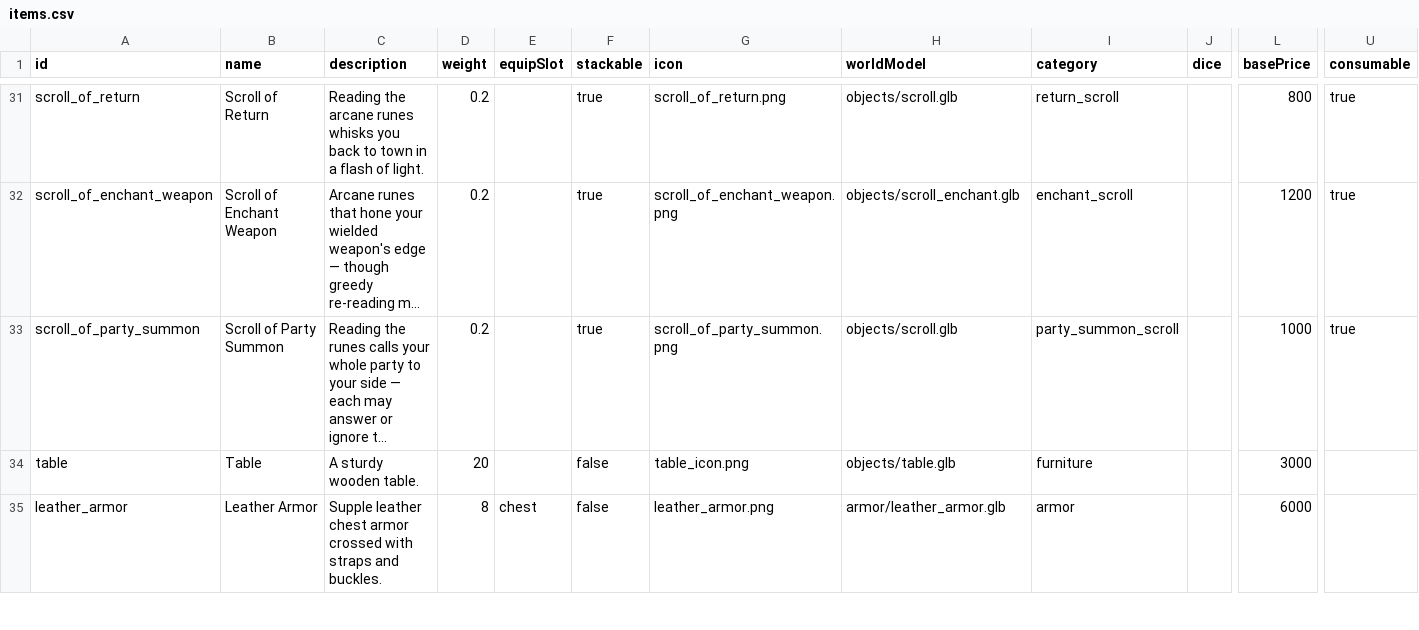
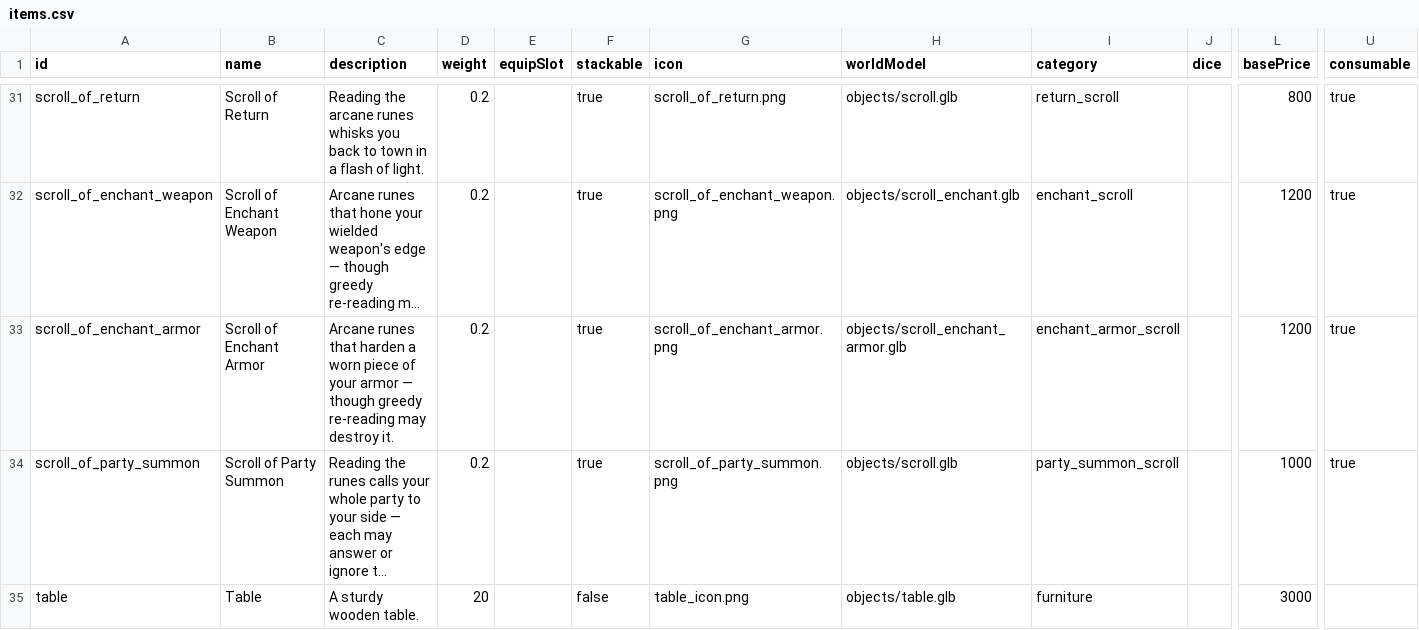
Before and after one commit to Julian-adv/OnlineRPG, a CSV file: data-src/items.csv, drawn as a sheet; only a part is shown, gaps mark what is left out; the shorter side is filled out with more unchanged rows; long unchanged cells end in …; rows hold the shown columns only; the diff names each change by its address in the sheet, - before the commit and + after, or states it on an @@ line.

```diff
--- a/data-src/items.csv
+++ b/data-src/items.csv
+row 33: scroll_of_enchant_armor | Scroll of Enchant Armor | Arcane runes that harden a worn piece of your armor — though greedy re-reading may destroy it. | 0.2 |  | true | scroll_of_enchant_armor.png | objects/scroll_enchant_armor.glb | enchant_armor_scroll |  | 1200 | true
```
Also changed, not shown: 13 other files.
